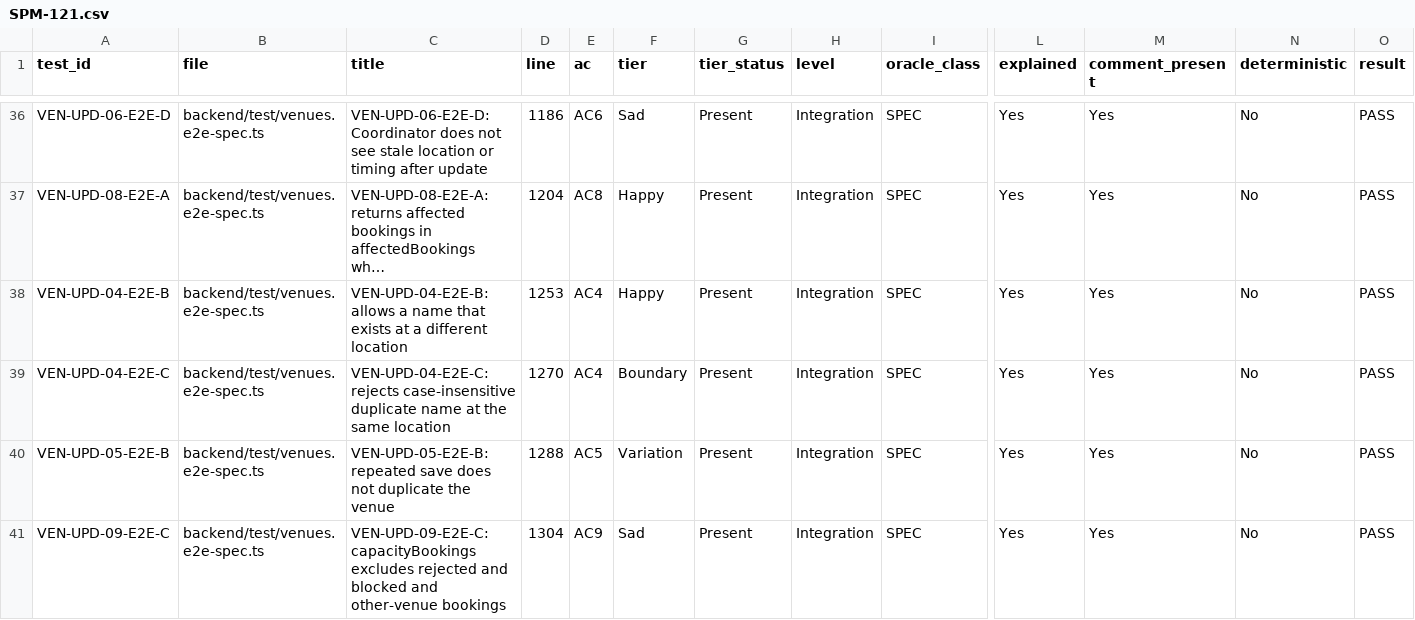
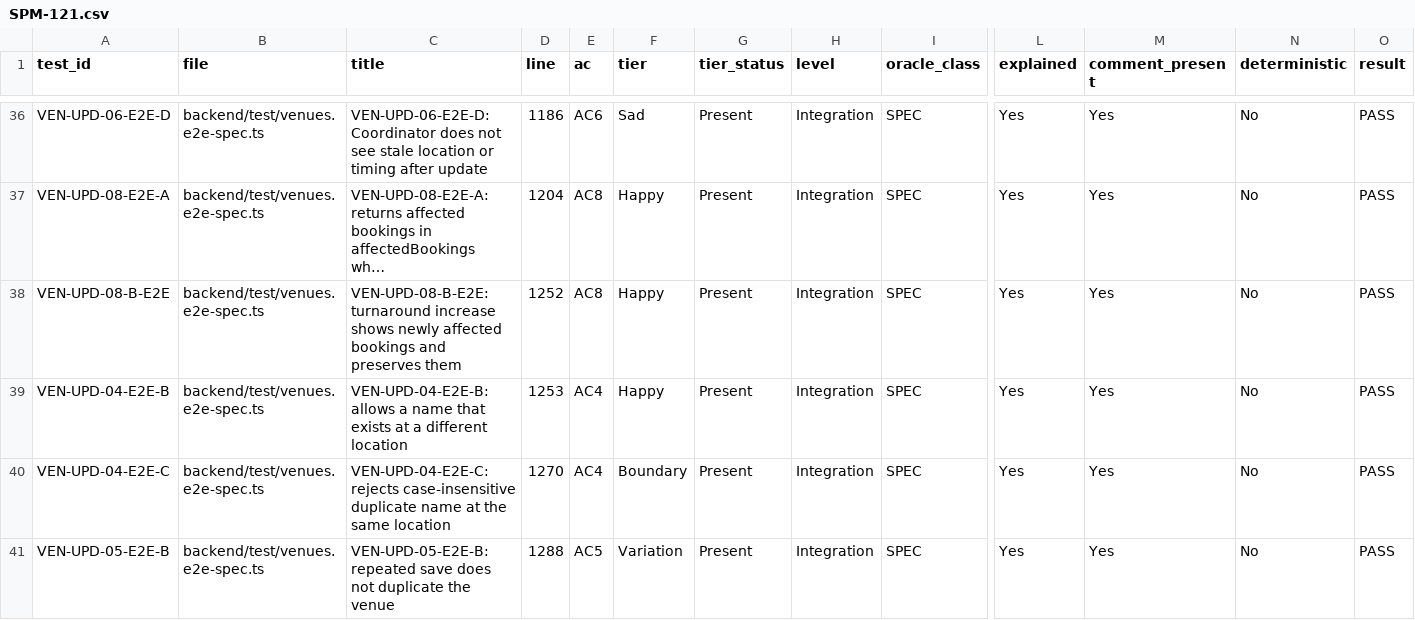
Before and after one commit to IS212-G5-T2/IS212-G5-T2, a CSV file: docs/test-cases/workflow/records/SPM-121.csv, drawn as a sheet; only a part is shown, gaps mark what is left out; the shorter side is filled out with more unchanged rows; long unchanged cells end in …; rows hold the shown columns only; the diff names each change by its address in the sheet, - before the commit and + after, or states it on an @@ line.

```diff
--- a/docs/test-cases/workflow/records/SPM-121.csv
+++ b/docs/test-cases/workflow/records/SPM-121.csv
+row 38: VEN-UPD-08-B-E2E | backend/test/venues.e2e-spec.ts | VEN-UPD-08-B-E2E: turnaround increase shows newly affected bookings and preserves them | 1252 | AC8 | Happy | Present | Integration | SPEC | Yes | Yes | No | PASS
```
Also changed, not shown: 2 other files.
